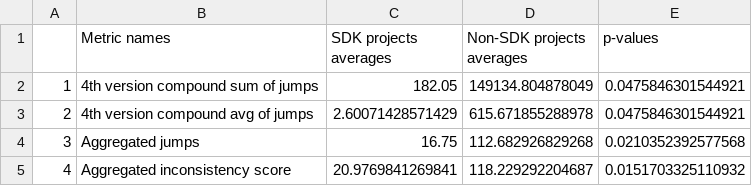
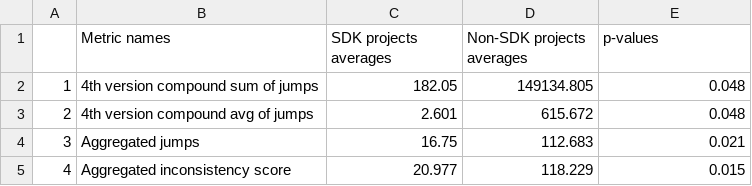
Before and after one commit to altern/VersionNumberingAnalyzer, a CSV file: data/sdk_analysis_results.csv, drawn as a sheet; the diff names each change by its address in the sheet, - before the commit and + after, or states it on an @@ line.

```diff
--- a/data/sdk_analysis_results.csv
+++ b/data/sdk_analysis_results.csv
-D2 (Non-SDK projects averages): 149134.804878049
+D2 (Non-SDK projects averages): 149134.805
-E2:E3 (p-values): 0.0475846301544921
+E2:E3 (p-values): 0.048
-C3 (SDK projects averages): 2.60071428571429
+C3 (SDK projects averages): 2.601
-D3 (Non-SDK projects averages): 615.671855288978
+D3 (Non-SDK projects averages): 615.672
-D4 (Non-SDK projects averages): 112.682926829268
+D4 (Non-SDK projects averages): 112.683
-E4 (p-values): 0.0210352392577568
+E4 (p-values): 0.021
-C5 (SDK projects averages): 20.9769841269841
+C5 (SDK projects averages): 20.977
-D5 (Non-SDK projects averages): 118.229292204687
+D5 (Non-SDK projects averages): 118.229
-E5 (p-values): 0.0151703325110932
+E5 (p-values): 0.015
```
Also changed, not shown: data/oss_analysis_results.csv, data/projects_metainfo.csv, 3 other files.
